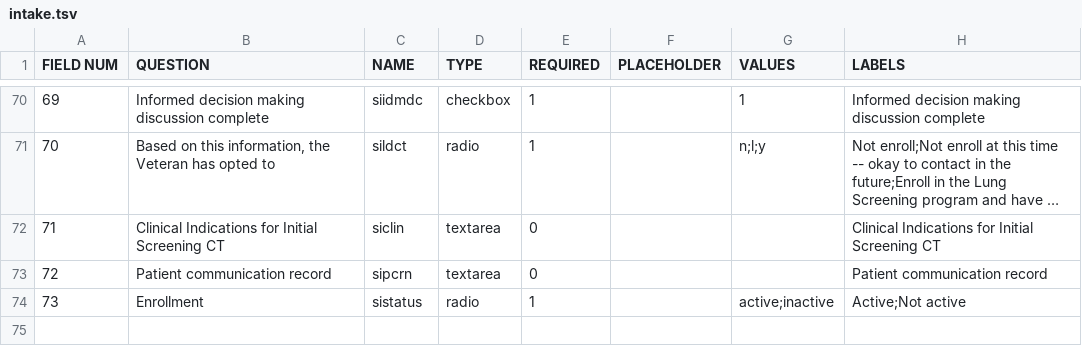
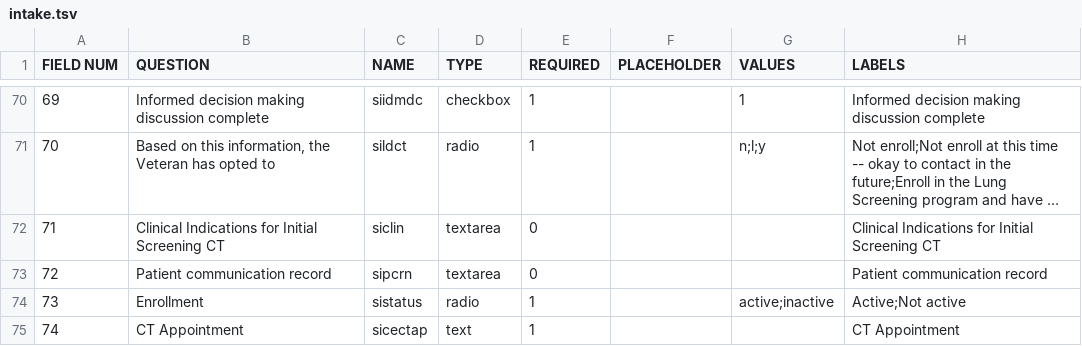
Before and after one commit to ParaxialTechnologies/SAMI-VAPALS-ELCAP, a TSV file: docs/form-fields/intake.tsv, drawn as a sheet; only a part is shown, gaps mark what is left out; long unchanged cells end in …; the diff names each change by its address in the sheet, - before the commit and + after, or states it on an @@ line.

Commit message:
VAP-417 Added communication log history block and new field for scheduled CT appointment (required when patient is active)

```diff
--- a/docs/form-fields/intake.tsv
+++ b/docs/form-fields/intake.tsv
+row 75: 74 | CT Appointment | sicectap | text | 1 |  |  | CT Appointment
```
Also changed, not shown: 31 other files.
